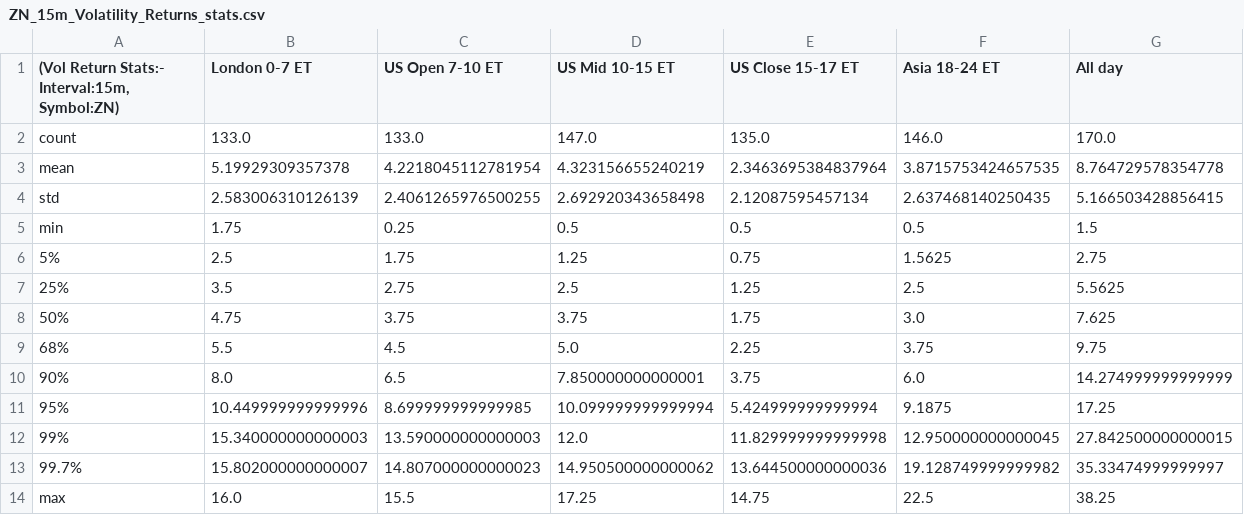
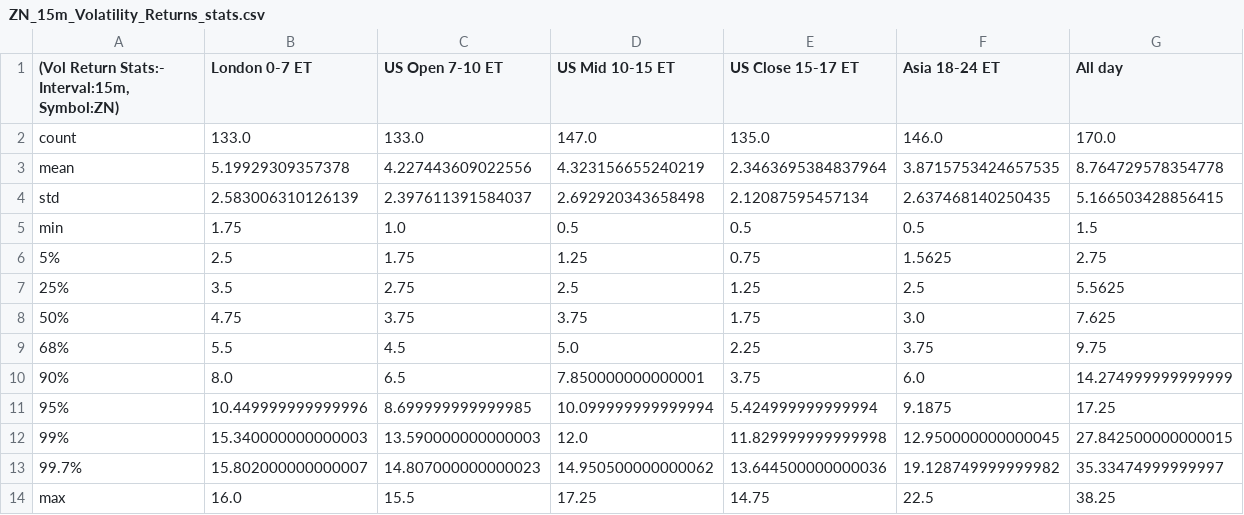
Before and after one commit to Siddhartha-Patolia/DistroDashboard, a CSV file: Intraday_data_files_stats_and_plots_folder/ZN_15m_Volatility_Returns_stats.csv, drawn as a sheet.

```diff
--- a/Intraday_data_files_stats_and_plots_folder/ZN_15m_Volatility_Returns_stats.csv
+++ b/Intraday_data_files_stats_and_plots_folder/ZN_15m_Volatility_Returns_stats.csv
@@ -2,5 +2,5 @@
 count,133.0,133.0,147.0,135.0,146.0,170.0
-mean,5.19929309357378,4.2218045112781954,4.323156655240219,2.3463695384837964,3.8715753424657535,8.764729578354778
-std,2.583006310126139,2.4061265976500255,2.692920343658498,2.12087595457134,2.637468140250435,5.166503428856415
-min,1.75,0.25,0.5,0.5,0.5,1.5
+mean,5.19929309357378,4.227443609022556,4.323156655240219,2.3463695384837964,3.8715753424657535,8.764729578354778
+std,2.583006310126139,2.397611391584037,2.692920343658498,2.12087595457134,2.637468140250435,5.166503428856415
+min,1.75,1.0,0.5,0.5,0.5,1.5
 5%,2.5,1.75,1.25,0.75,1.5625,2.75
```
Also changed, not shown: Intraday_data_files_stats_and_plots_folder/All_day_latest_custom_days_Volatility_Returns_1d_ZN_stats.csv, Intraday_data_files_stats_and_plots_folder/All_day_latest_custom_days_Volatility_Returns_1h_ZN.csv, 33 other files.
